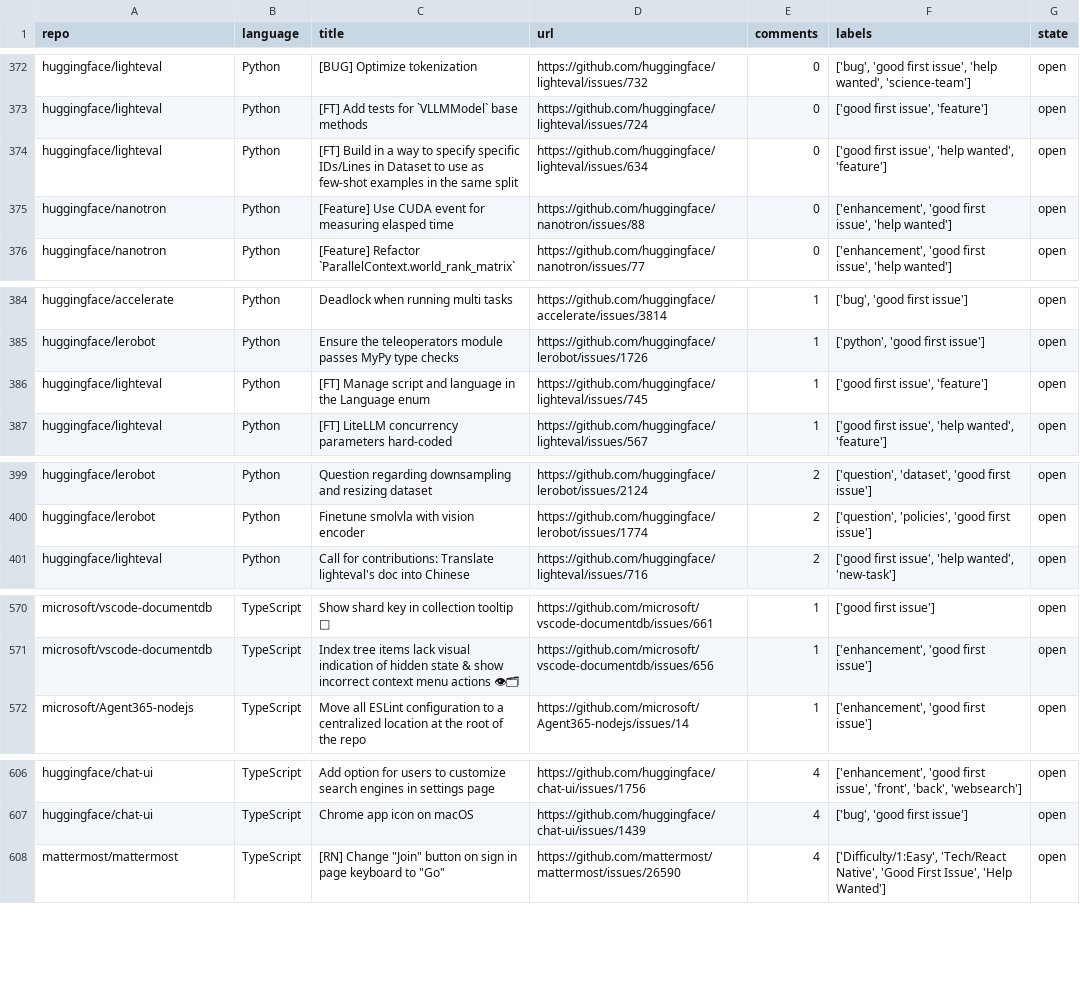
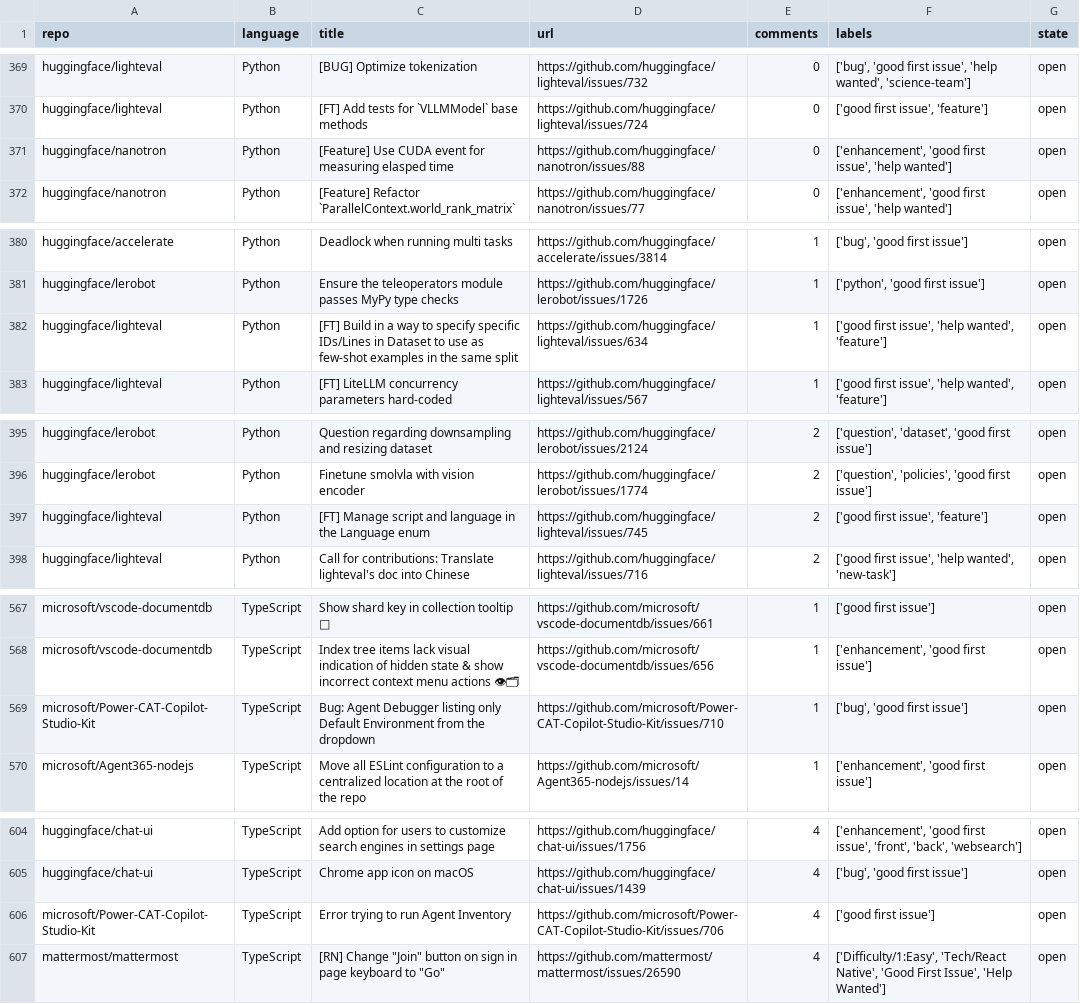
Before and after one commit to drkrillo/good-first-issues, a CSV file: good_first_issues.csv, drawn as a sheet; only a part is shown, gaps mark what is left out; removed rows and columns are numbered as before the commit, all else as after; the diff covers the shown part only; the diff names each change by its address in the sheet, - before the commit and + after, or states it on an @@ line.

```diff
--- a/good_first_issues.csv
+++ b/good_first_issues.csv
-row 374: huggingface/lighteval | Python | [FT] Build in a way to specify specific IDs/Lines in Dataset to use as few-shot examples in the same split | https://github.com/huggingface/lighteval/issues/634 | 0 | ['good first issue', 'help wanted', 'feature'] | open
-C382 (title): [FT] Manage script and language in the Language enum
+C382 (title): [FT] Build in a way to specify specific IDs/Lines in Dataset to use as few-shot examples in the same split
-D382 (url): https://github.com/huggingface/lighteval/issues/745
+D382 (url): https://github.com/huggingface/lighteval/issues/634
-F382 (labels): ['good first issue', 'feature']
+F382 (labels): ['good first issue', 'help wanted', 'feature']
+row 397: huggingface/lighteval | Python | [FT] Manage script and language in the Language enum | https://github.com/huggingface/lighteval/issues/745 | 2 | ['good first issue', 'feature'] | open
+row 569: microsoft/Power-CAT-Copilot-Studio-Kit | TypeScript | Bug: Agent Debugger listing only Default Environment from the dropdown | https://github.com/microsoft/Power-CAT-Copilot-Studio-Kit/issues/710 | 1 | ['bug', 'good first issue'] | open
+row 606: microsoft/Power-CAT-Copilot-Studio-Kit | TypeScript | Error trying to run Agent Inventory | https://github.com/microsoft/Power-CAT-Copilot-Studio-Kit/issues/706 | 4 | ['good first issue'] | open
```
Also changed, not shown: 2 added rows, 5 removed rows and 2 edited cells elsewhere in this file, 1 other file.
